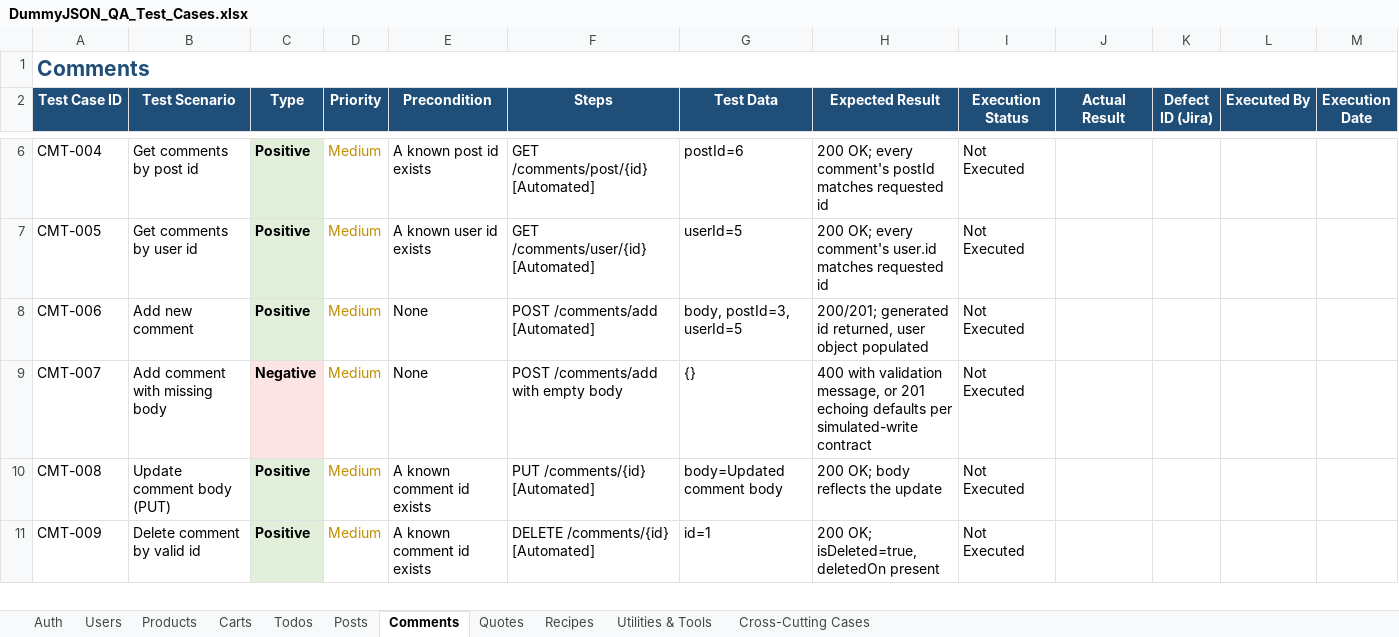
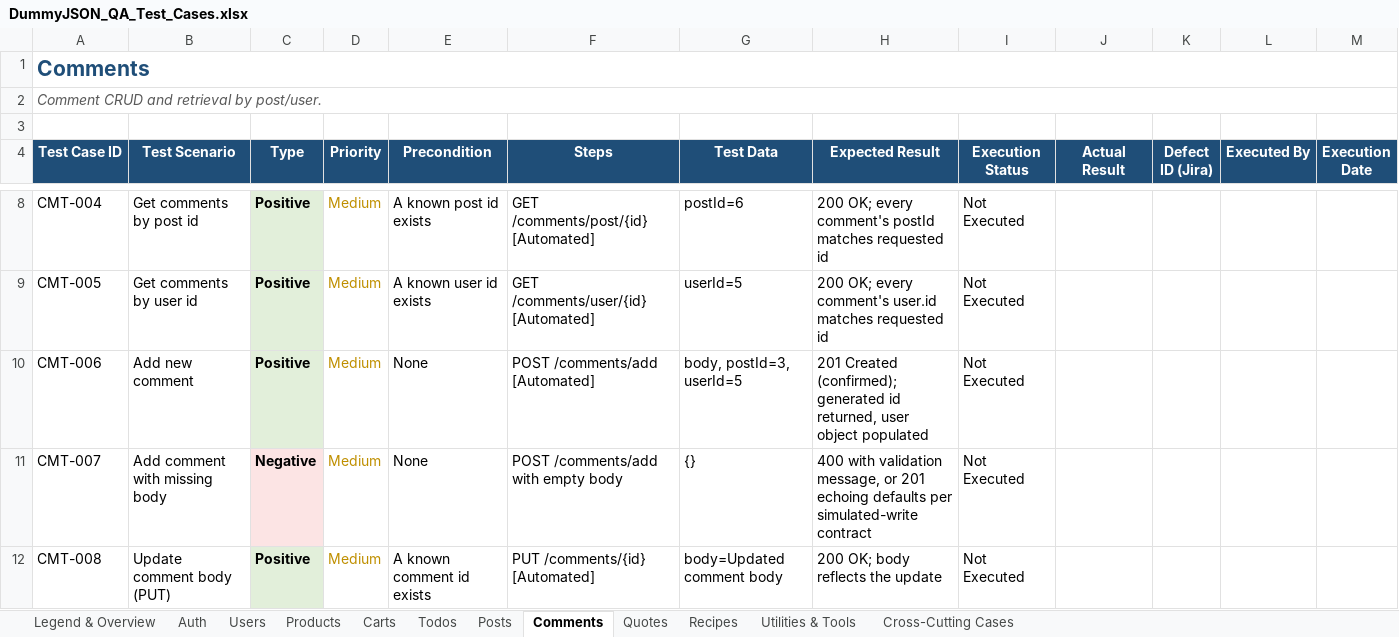
Before and after one commit to mernaaamer/dummyjson-qa-automation, an Excel workbook: DummyJSON_QA_Test_Cases.xlsx, sheet Comments, drawn as a sheet; only a part is shown, gaps mark what is left out; the shorter side is filled out with more unchanged rows; values as stored, in another font and other column widths than the file's, no borders; addresses are those after the commit; the diff names each change by its address in the sheet, - before the commit and + after, or states it on an @@ line.

Commit message:
Fix 6 issues found in CI run: auth override, userId type, comments userId, recipe status, mock URL

```diff
--- a/DummyJSON_QA_Test_Cases.xlsx (sheet Comments)
+++ b/DummyJSON_QA_Test_Cases.xlsx (sheet Comments)
+sheet tab: Legend & Overview
+row 2: Comment CRUD and retrieval by post/user.
+row 3: (empty)
-H10 (Expected Result): 200/201; generated id…
+H10 (Expected Result): 201 Created (confirmed); generated id…
```
Also changed, not shown: sheet Auth, sheet Recipes, sheet Todos, sheet Carts, sheet Posts, sheet Products, 4 more sheets, 1 other file.
